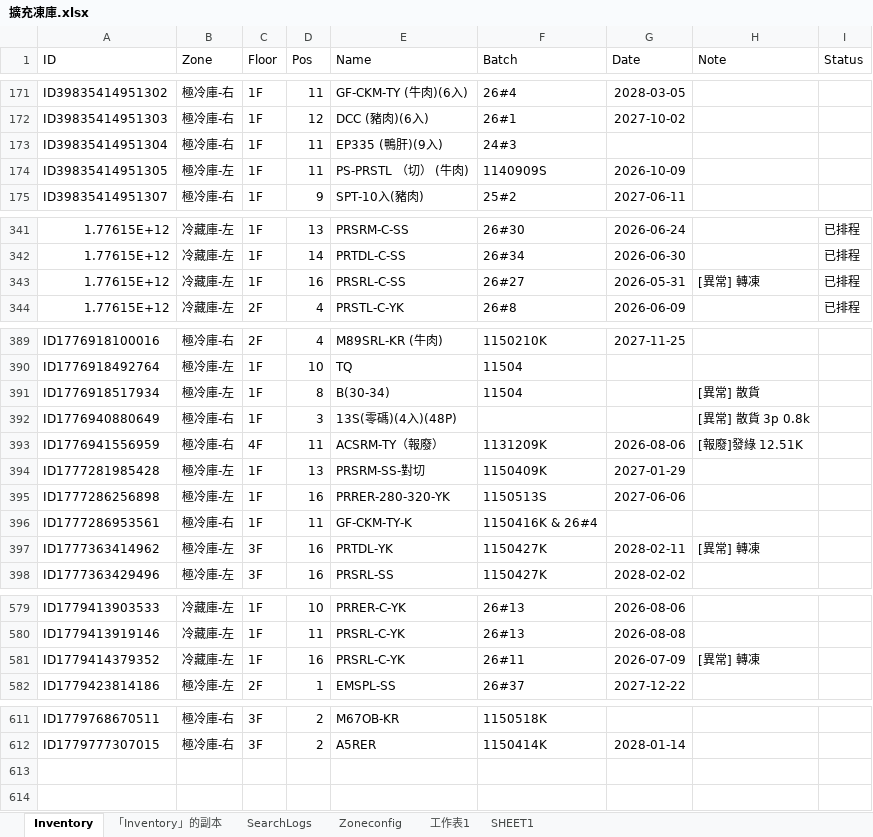
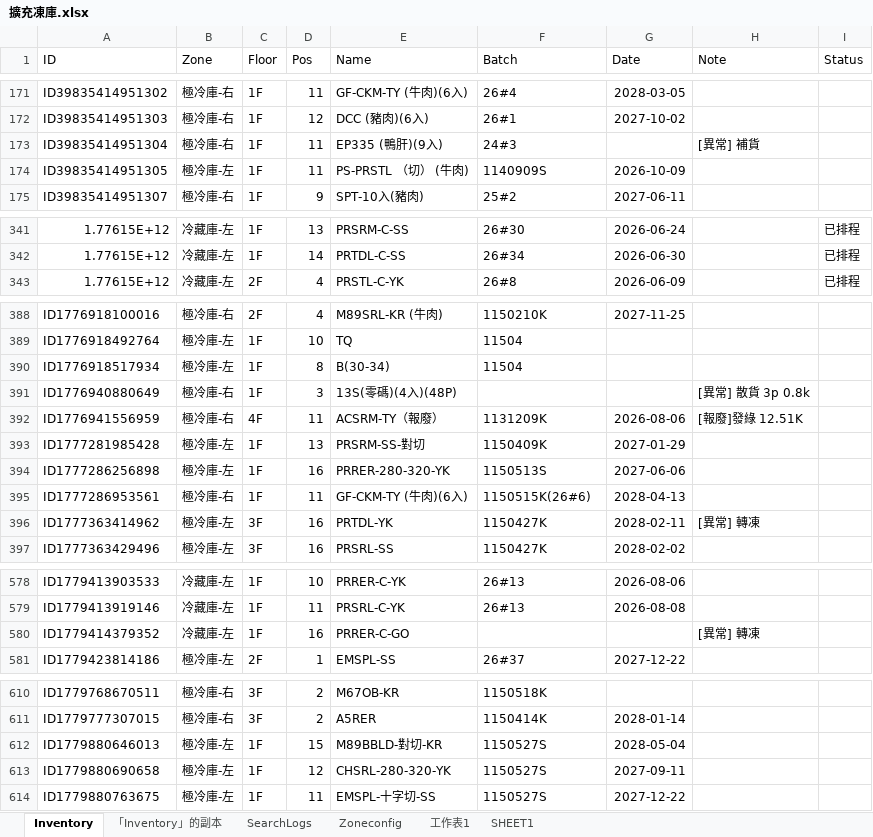
Before and after one commit to mingfonglpg-bit/-1-1, an Excel workbook: 擴充凍庫.xlsx, sheet Inventory, drawn as a sheet; only a part is shown, gaps mark what is left out; values as stored, in another font and other column widths than the file's, no borders; charts and pictures not drawn; removed rows and columns are numbered as before the commit, all else as after; the diff covers the shown part only; the diff names each change by its address in the sheet, - before the commit and + after, or states it on an @@ line.

Commit message:
Add files via upload

```diff
--- a/擴充凍庫.xlsx (sheet Inventory)
+++ b/擴充凍庫.xlsx (sheet Inventory)
-H173 (Note): (empty)
+H173 (Note): [異常] 補貨
-row 343: 1.77615E+12 | 冷藏庫-左 | 1F | 16 | PRSRL-C-SS | 26#27 | 2026-05-31 | [異常] 轉凍 | 已排程
-H390 (Note): [異常] 散貨
+H390 (Note): (empty)
-E395 (Name): GF-CKM-TY-K
+E395 (Name): GF-CKM-TY (牛肉)(6入)
-F395 (Batch): 1150416K & 26#4
+F395 (Batch): 1150515K(26#6)
-G395 (Date): (empty)
+G395 (Date): 2028-04-13
-E580 (Name): PRSRL-C-YK
+E580 (Name): PRRER-C-GO
-F580 (Batch): 26#11
+F580 (Batch): (empty)
-G580 (Date): 2026-07-09
+G580 (Date): (empty)
+row 612: ID1779880646013 | 極冷庫-左 | 1F | 15 | M89BBLD-對切-KR | 1150527S | 2028-05-04
+row 613: ID1779880690658 | 極冷庫-左 | 1F | 12 | CHSRL-280-320-YK | 1150527S | 2027-09-11
+row 614: ID1779880763675 | 極冷庫-左 | 1F | 11 | EMSPL-十字切-SS | 1150527S | 2027-12-22
```
Also changed, not shown: 2 edited cells elsewhere in this sheet, sheet 「Inventory」的副本.
